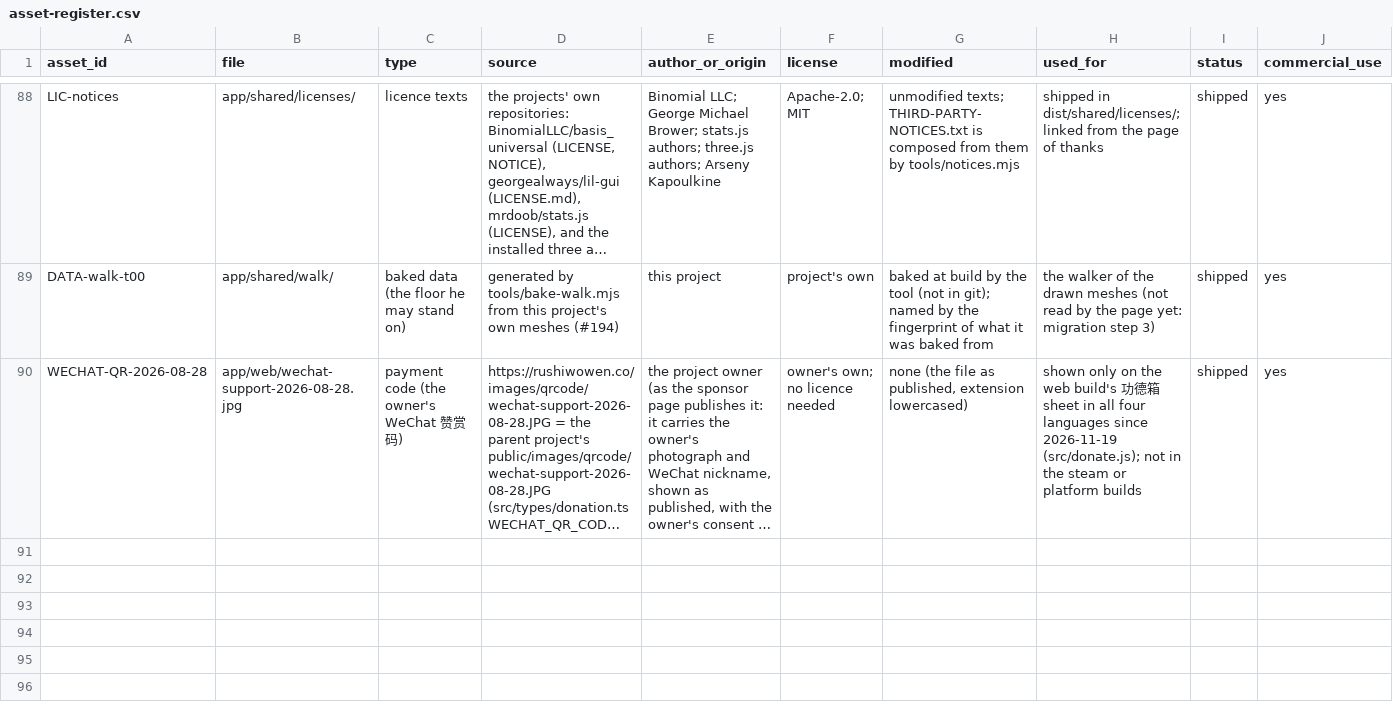
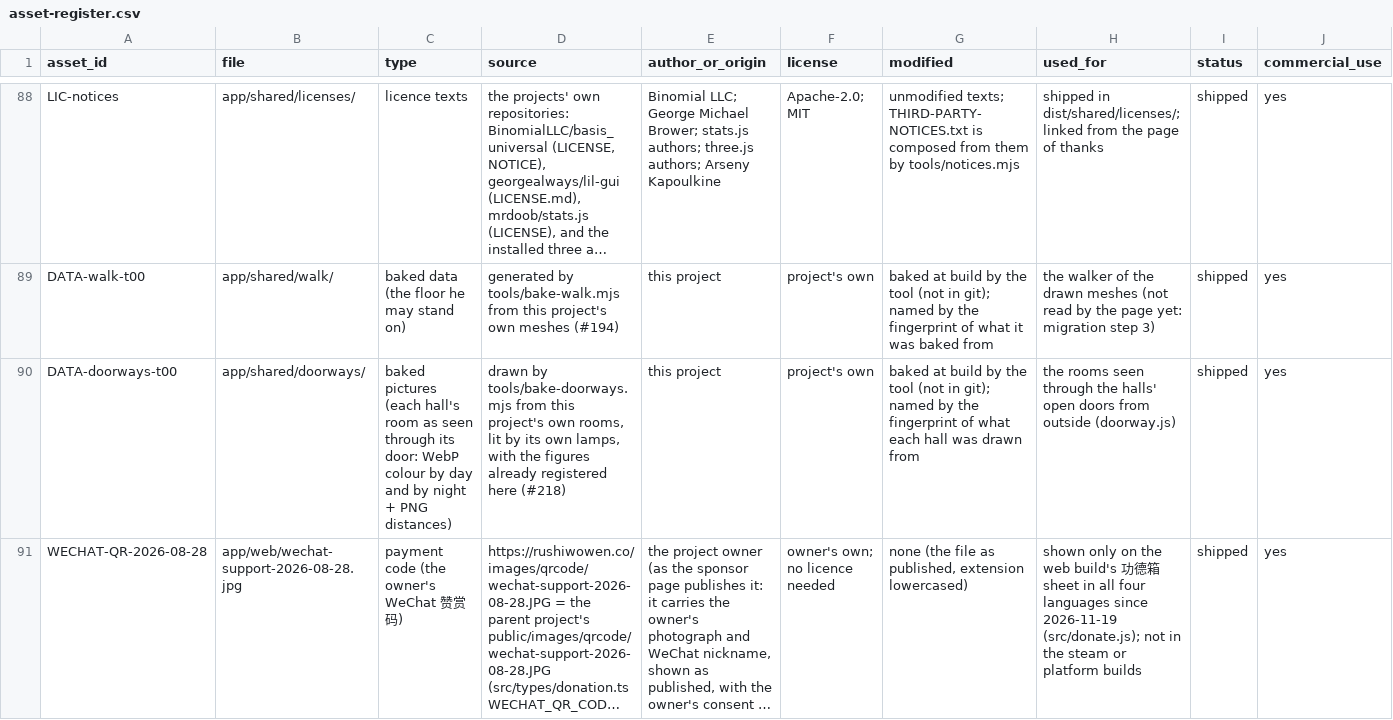
Before and after one commit to bolechen/temple-walk, a CSV file: docs/t00/asset-register.csv, drawn as a sheet; only a part is shown, gaps mark what is left out; long unchanged cells end in …; rows hold the shown columns only; the diff names each change by its address in the sheet, - before the commit and + after, or states it on an @@ line.

Commit message:
feat(doorway): 从殿外看进门洞，画的是这座殿自己的屋子（#218） (#222)
Closes #218. Through each hall's open door the visitor sees that hall's own room. The rooms are photographed when the site is built (`tools/bake-doorways.mjs`: colour and distance cube maps, lamps lit and unlit, one fingerprint a hall, cached as the baked floor is, not in git) and the page only fetches a hall's pictures as he comes near and fades them in; at run time no room shader is compiled and nothing is drawn into a cube. An earlier form of this PR photographed the rooms in the visitor's browser and stalled for 100 to 300 ms a shader on a T4; that way was dropped.

On a51883a: verify green. T4 (runs 20261119-041917 and -043045, the same walk from the bamboo to the main hall's door, a fresh browser each): warm pages have no frame over 100 ms with the doorways on or off; a cold page has one of about 164 ms either way. Ready time 0.16 s (low) and 0.28 s (high) later than with them off. Eight halls 1002 KB in all, about 373 KB by the main hall's door. A cold bake in CI takes 3.9 minutes. T4 pictures of the six locked views and the main hall's door by day, dusk and night show no black. The lead walked the preview from the gate to the main hall's door by day in third person (software rendering) beside the live site: the room, the figure and the lamps where the live site has a grey wall and two lamps; by night only as far as the court.

Not explained: one frame of about 70 ms on a warm page, on and off. Not checked: a phone in the hand, the doorway in the paving's mirror from close by, the lead's own look at the door by night.

```diff
--- a/docs/t00/asset-register.csv
+++ b/docs/t00/asset-register.csv
+row 90: DATA-doorways-t00 | app/shared/doorways/ | baked pictures (each hall's room as seen through its door: WebP colour by day and by night + PNG distances) | drawn by tools/bake-doorways.mjs from this project's own rooms, lit by its own lamps, with the figures already registered here (#218) | this project | project's own | baked at build by the tool (not in git); named by the fingerprint of what each hall was drawn from | the rooms seen through the halls' open doors from outside (doorway.js) | shipped | yes
```
Also changed, not shown: 32 other files.
